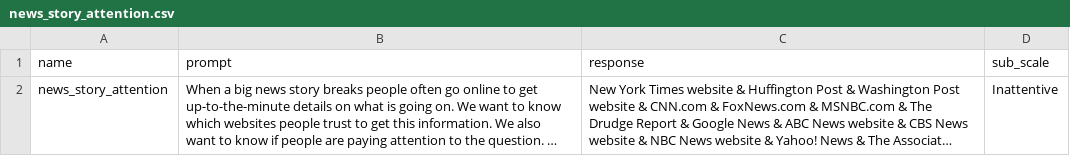
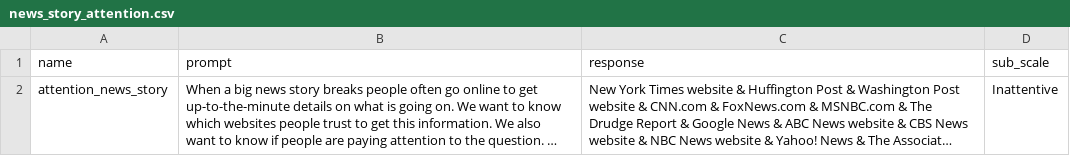
Before and after one commit to Watts-Lab/surveyor, a CSV file: surveys/challenge-surveys/news_story_attention.csv, drawn as a sheet; long unchanged cells end in …; the diff names each change by its address in the sheet, - before the commit and + after, or states it on an @@ line.

```diff
--- a/surveys/challenge-surveys/news_story_attention.csv
+++ b/surveys/challenge-surveys/news_story_attention.csv
-A2 (name): news_story_attention
+A2 (name): attention_news_story
```
Also changed, not shown: surveys/challenge-surveys/atlantic_ocean_attention.csv, surveys/challenge-surveys/birth_year_month_consistency.csv, 9 other files.
